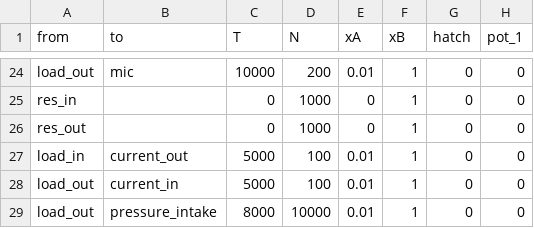
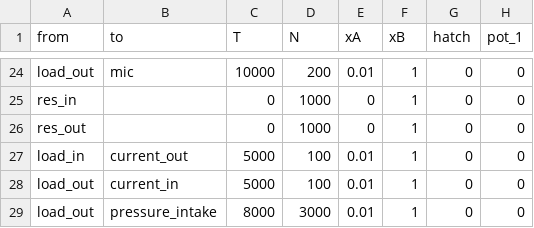
Before and after one commit to juangamella/causal-chamber, a CSV file: datasets/wt_validate_v1/wt_standard_validation_configs.csv, drawn as a sheet; only a part is shown, gaps mark what is left out; the diff names each change by its address in the sheet, - before the commit and + after, or states it on an @@ line.

Commit message:
Revert to previous configs

```diff
--- a/datasets/wt_validate_v1/wt_standard_validation_configs.csv
+++ b/datasets/wt_validate_v1/wt_standard_validation_configs.csv
-D29 (N): 10000
+D29 (N): 3000
```
